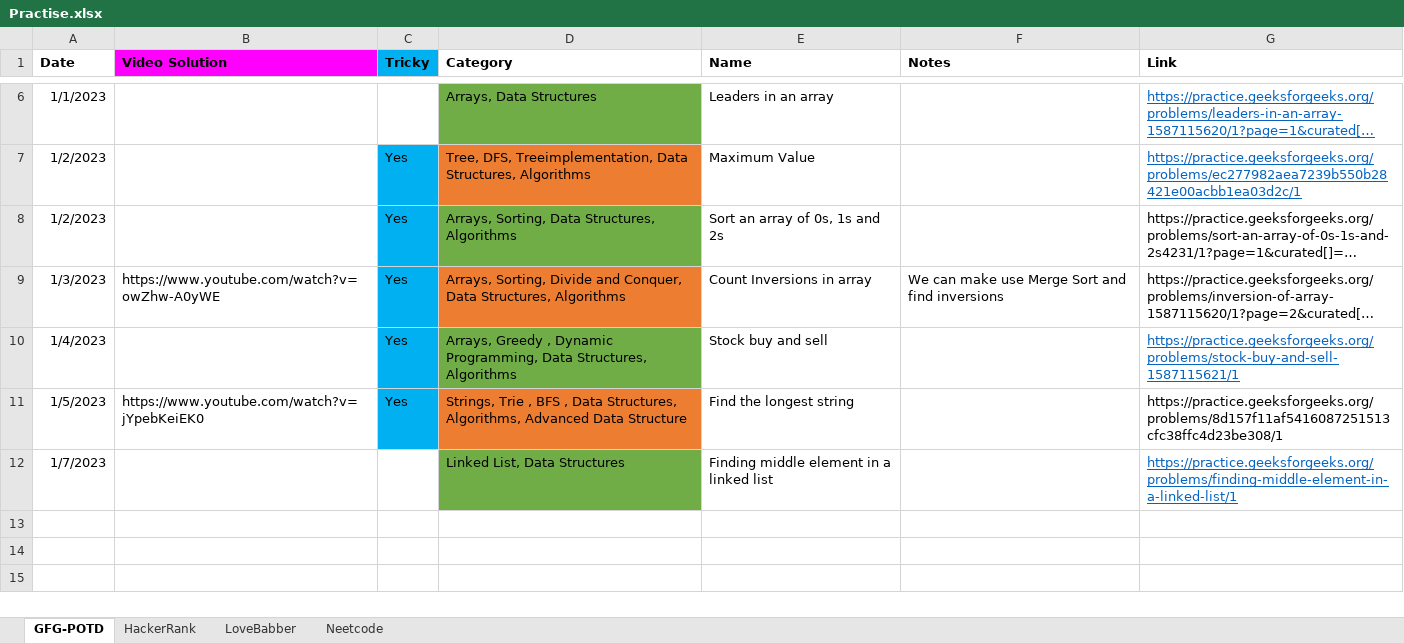
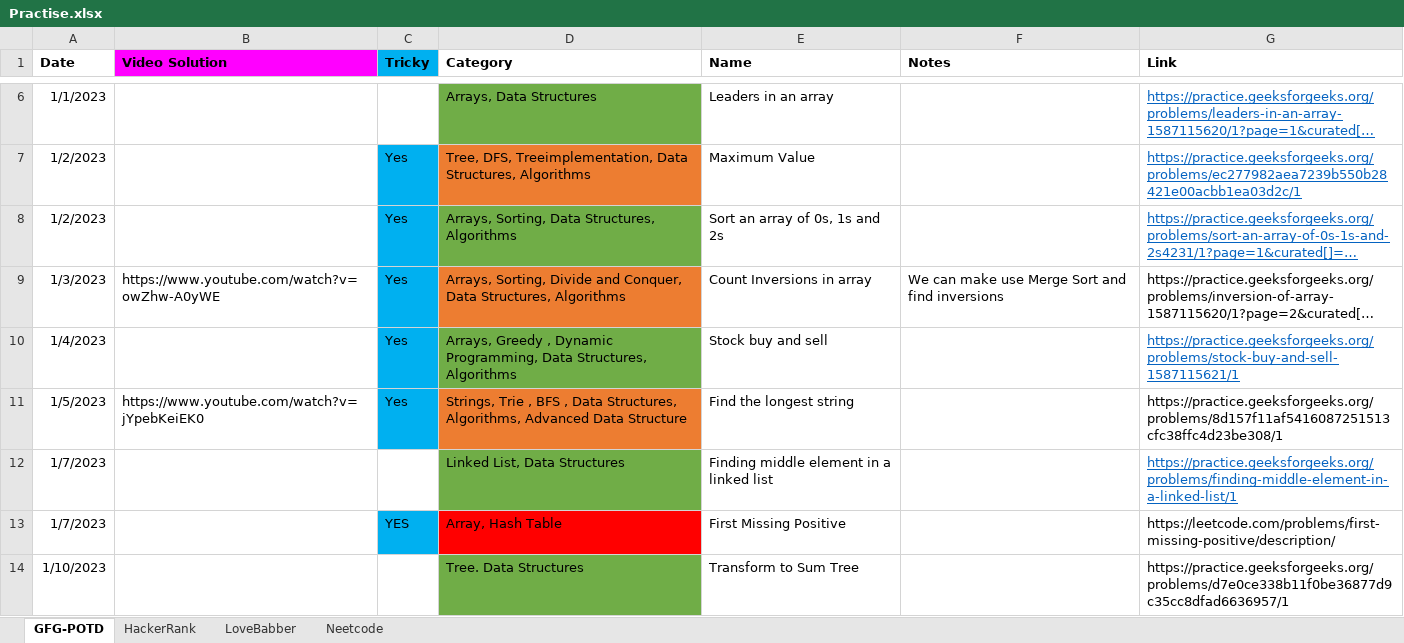
Before and after one commit to nikhilRevanakar/my-udemy, an Excel workbook: Practise.xlsx, sheet GFG-POTD, drawn as a sheet; only a part is shown, gaps mark what is left out; long unchanged cells end in …; values as stored, in another font and other column widths than the file's, no borders; table styles not drawn; the diff names each change by its address in the sheet, - before the commit and + after, or states it on an @@ line.

Commit message:
POTD 10-01

```diff
--- a/Practise.xlsx (sheet GFG-POTD)
+++ b/Practise.xlsx (sheet GFG-POTD)
@@ G8 underline: off → on, text colour: black → #0563C1 @@
+row 13: 1/7/2023 |  | YES | Array, Hash Table | First Missing Positive |  | https://leetcode.com/problems/first-missing-positive/description/
+row 14: 1/10/2023 |  |  | Tree. Data Structures | Transform to Sum Tree |  | https://practice.geeksforgeeks.org/problems/d7e0ce338b11f0be36877d9c35cc8dfad6636957/1
```
